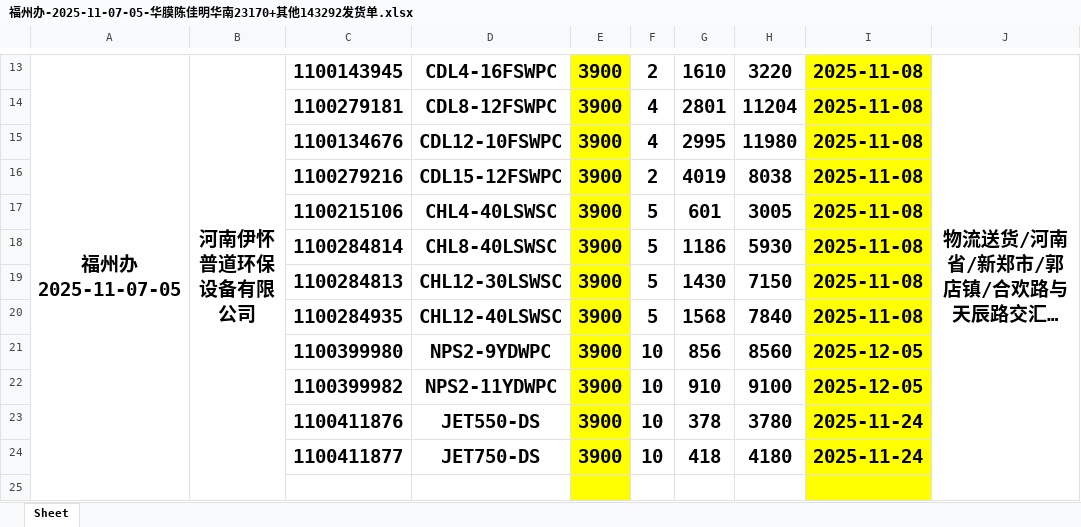
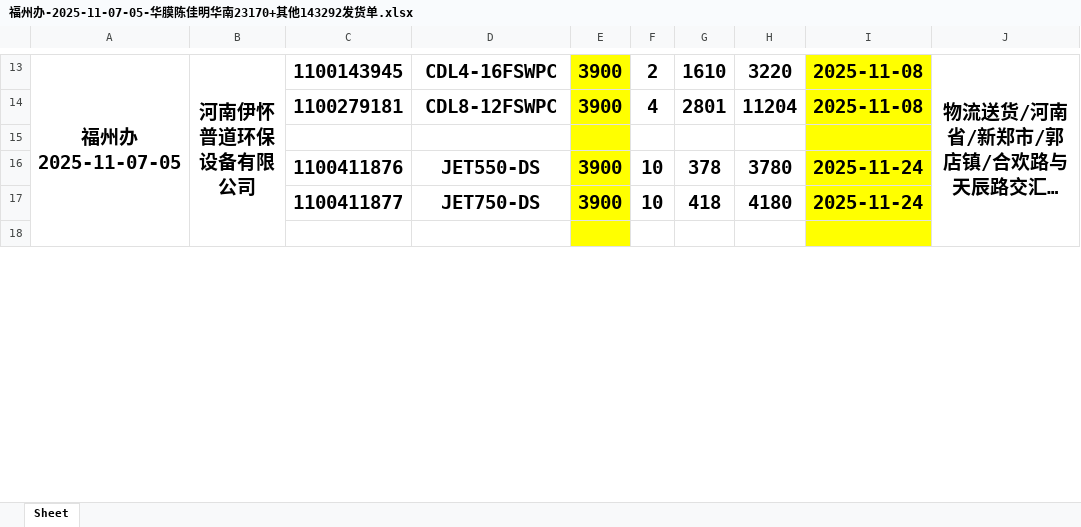
Before and after one commit to huwenyang12/NF-Pump-industry, an Excel workbook: 文件/福州办-2025-11-07-05-华膜陈佳明华南23170+其他143292发货单.xlsx, sheet Sheet, drawn as a sheet; only a part is shown, gaps mark what is left out; long unchanged cells end in …; values as stored, in another font and other column widths than the file's, no borders; removed rows and columns are numbered as before the commit, all else as after; the diff covers the shown part only; the diff names each change by its address in the sheet, - before the commit and + after, or states it on an @@ line.

```diff
--- a/文件/福州办-2025-11-07-05-华膜陈佳明华南23170+其他143292发货单.xlsx (sheet Sheet)
+++ b/文件/福州办-2025-11-07-05-华膜陈佳明华南23170+其他143292发货单.xlsx (sheet Sheet)
-row 15:  |  | 1100134676 | CDL12-10FSWPC | 3900 | 4 | 2995 | 11980 | 2025-11-08
+row 15: (empty)
-row 16:  |  | 1100279216 | CDL15-12FSWPC | 3900 | 2 | 4019 | 8038 | 2025-11-08
-row 17:  |  | 1100215106 | CHL4-40LSWSC | 3900 | 5 | 601 | 3005 | 2025-11-08
-row 18:  |  | 1100284814 | CHL8-40LSWSC | 3900 | 5 | 1186 | 5930 | 2025-11-08
-row 19:  |  | 1100284813 | CHL12-30LSWSC | 3900 | 5 | 1430 | 7150 | 2025-11-08
-row 20:  |  | 1100284935 | CHL12-40LSWSC | 3900 | 5 | 1568 | 7840 | 2025-11-08
-row 21:  |  | 1100399980 | NPS2-9YDWPC | 3900 | 10 | 856 | 8560 | 2025-12-05
-row 22:  |  | 1100399982 | NPS2-11YDWPC | 3900 | 10 | 910 | 9100 | 2025-12-05
```
Also changed, not shown: 1 added row, 19 removed rows, 1 edited cell and merged cells elsewhere in this sheet, formulas that keep their value, 49 other files.
